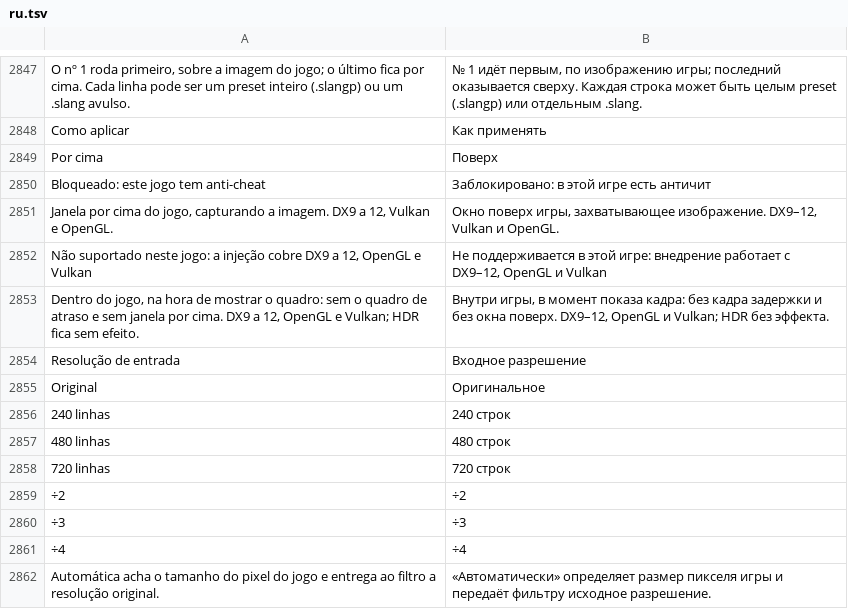
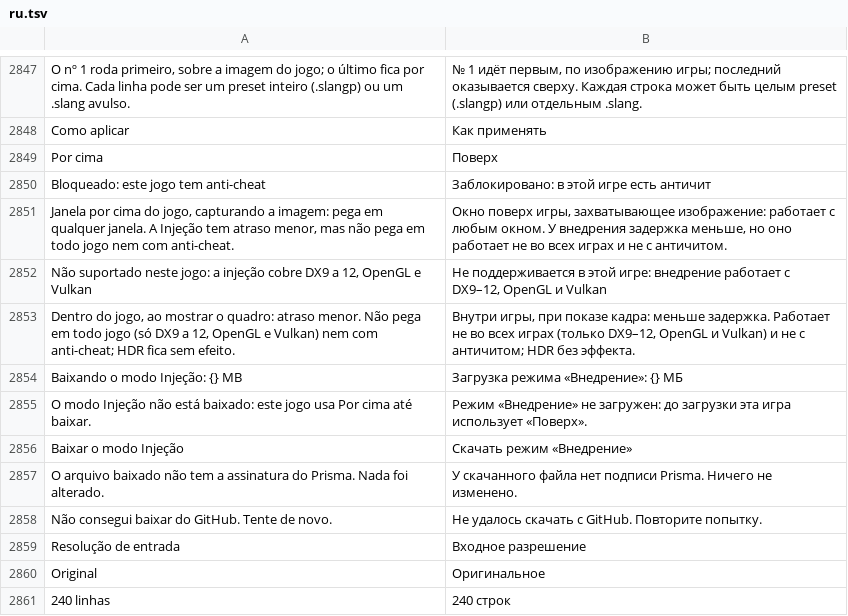
Before and after one commit to maliquem/Prisma, a TSV file: res/ru.tsv, drawn as a sheet; only a part is shown, gaps mark what is left out; the shorter side is filled out with more unchanged rows; removed rows and columns are numbered as before the commit, all else as after; the diff names each change by its address in the sheet, - before the commit and + after, or states it on an @@ line.

Commit message:
Shaders: o modo Injeção sai do exe e vira download à parte. O build.rs deixa as DLLs de 64 e 32 bits e o ajudante em target\<perfil>\injecao; a release zipa em Prisma-injecao.zip com .sha256 e assinatura da versão (release.yml e publish.ps1). Na página, Injeção sem os arquivos mostra Baixar o modo Injeção com progresso; o app confere hash e assinatura antes de extrair e só usa arquivos com a mesma versão do app (versao.txt), baixando de novo sozinho depois de uma atualização. Perfil com mode=inject sem os arquivos fica Por cima sem mudar o perfil e a página avisa. Testes da versão e da conferência do zip; guia, READMEs, CHANGELOG, traduções e mapa.

```diff
--- a/res/ru.tsv
+++ b/res/ru.tsv
-row 2851: Janela por cima do jogo, capturando a imagem. DX9 a 12, Vulkan e OpenGL. | Окно поверх игры, захватывающее изображение. DX9–12, Vulkan и OpenGL.
+row 2851: Janela por cima do jogo, capturando a imagem: pega em qualquer janela. A Injeção tem atraso menor, mas não pega em todo jogo nem com anti-cheat. | Окно поверх игры, захватывающее изображение: работает с любым окном. У внедрения задержка меньше, но оно работает не во всех играх и не с античитом.
-row 2853: Dentro do jogo, na hora de mostrar o quadro: sem o quadro de atraso e sem janela por cima. DX9 a 12, OpenGL e Vulkan; HDR fica sem efeito. | Внутри игры, в момент показа кадра: без кадра задержки и без окна поверх. DX9–12, OpenGL и Vulkan; HDR без эффекта.
+row 2853: Dentro do jogo, ao mostrar o quadro: atraso menor. Não pega em todo jogo (só DX9 a 12, OpenGL e Vulkan) nem com anti-cheat; HDR fica sem efeito. | Внутри игры, при показе кадра: меньше задержка. Работает не во всех играх (только DX9–12, OpenGL и Vulkan) и не с античитом; HDR без эффекта.
+row 2854: Baixando o modo Injeção: {} MB | Загрузка режима «Внедрение»: {} МБ
+row 2855: O modo Injeção não está baixado: este jogo usa Por cima até baixar. | Режим «Внедрение» не загружен: до загрузки эта игра использует «Поверх».
+row 2856: Baixar o modo Injeção | Скачать режим «Внедрение»
+row 2857: O arquivo baixado não tem a assinatura do Prisma. Nada foi alterado. | У скачанного файла нет подписи Prisma. Ничего не изменено.
+row 2858: Não consegui baixar do GitHub. Tente de novo. | Не удалось скачать с GitHub. Повторите попытку.
```
Also changed, not shown: res/en.tsv, res/es.tsv, 17 other files.
